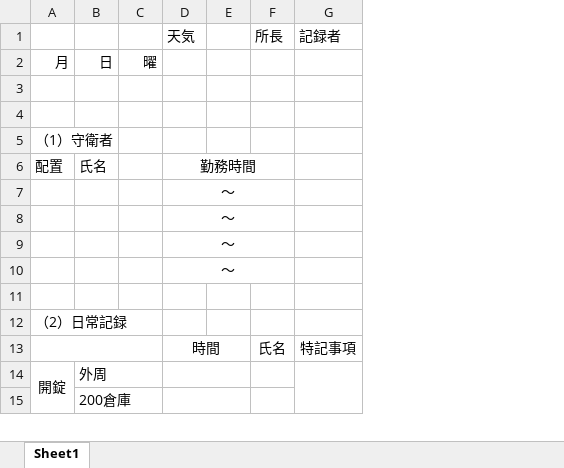
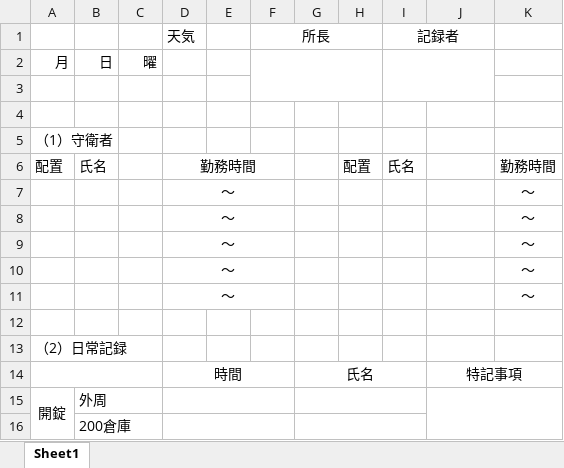
Before and after one commit to nishidai-itc/sks-kobe, an Excel workbook: sks-kobe-t/pdf/report3.xlsx, sheet Sheet1, drawn as a sheet; only a part is shown; values as stored, in another font and other column widths than the file's, no borders; removed rows and columns are numbered as before the commit, all else as after; the diff covers the shown part only; the diff names each change by its address in the sheet, - before the commit and + after, or states it on an @@ line.

```diff
--- a/sks-kobe-t/pdf/report3.xlsx (sheet Sheet1)
+++ b/sks-kobe-t/pdf/report3.xlsx (sheet Sheet1)
+column E, empty
+column F, empty
+column H, row 6: 配置
+column K, row 6: 勤務時間; rows 8-11: all ～
-row 1:  |  |  | 天気 |  | 所長 | 記録者
+row 1:  |  |  | 天気 |  | 所長 |  |  | 記録者
+I2:J3 merged
-D6:F6 merged
+D6:F6 merged
-I6: (empty)
+I6: 氏名
+row 7:  |  |  | ～ |  |  |  |  |  |  | ～
-D7:F7 merged
+D8:F8 merged
-D8:F8 merged
+D9:F9 merged
-D9:F9 merged
+D10:F10 merged
-D10:F10 merged
+D11:F11 merged
-D13:E13 merged
+D14:F14 merged
-G14: (empty)
+G14: 氏名
+G14:I14 merged
-I14: 氏名
+I14: (empty)
+J14:K14 merged
-D14:E14 merged
+D15:F15 merged
+G15:I15 merged
-D15:E15 merged
+D16:F16 merged
+G16:I16 merged
```
Also changed, not shown: 1 edited cell and merged cells elsewhere in this sheet, 2 other files.
